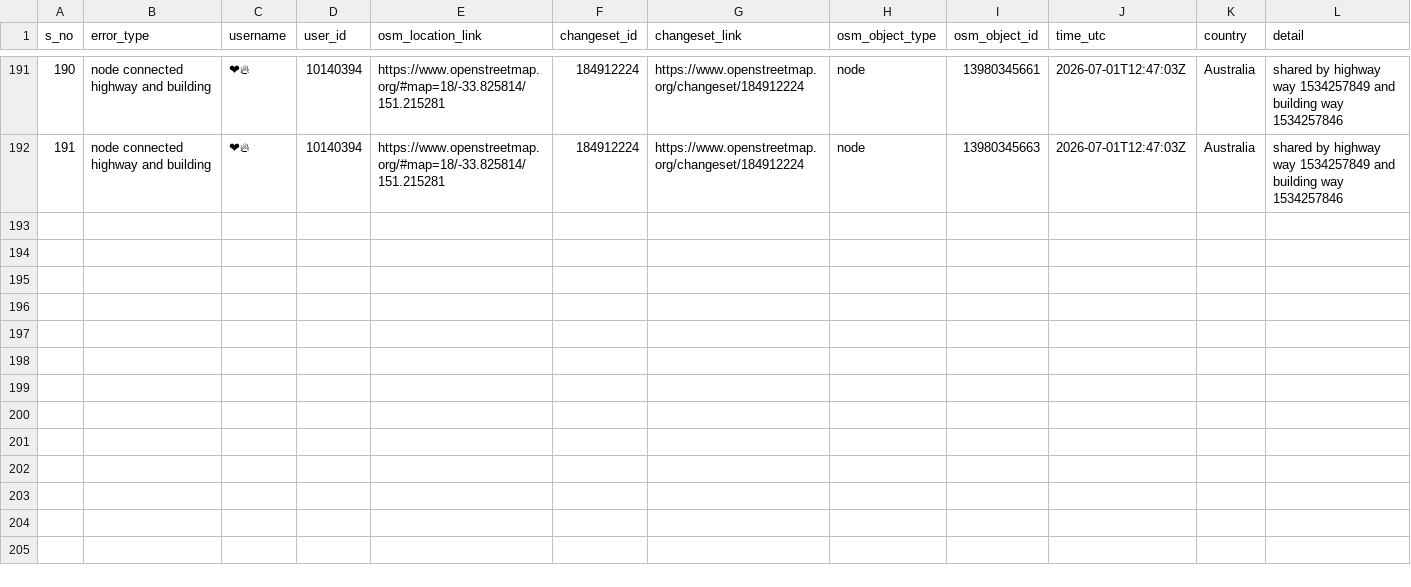
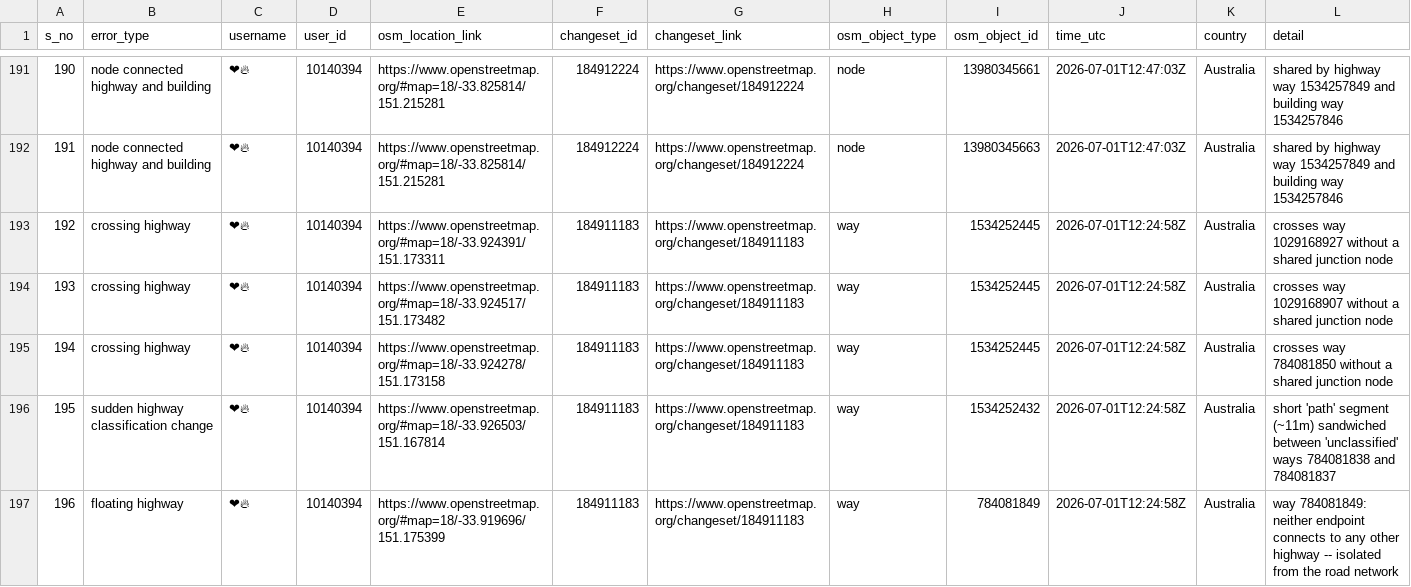
Before and after one commit to KingVik-Planet/OSM_QC_MapCupAPAC2026, a CSV file: data/quality_check_1.csv, drawn as a sheet; only a part is shown, gaps mark what is left out; the diff names each change by its address in the sheet, - before the commit and + after, or states it on an @@ line.

```diff
--- a/data/quality_check_1.csv
+++ b/data/quality_check_1.csv
+row 193: 192 | crossing highway | ❤‍🔥 | 10140394 | https://www.openstreetmap.org/#map=18/-33.924391/151.173311 | 184911183 | https://www.openstreetmap.org/changeset/184911183 | way | 1534252445 | 2026-07-01T12:24:58Z | Australia | crosses way 1029168927 without a shared junction node
+row 194: 193 | crossing highway | ❤‍🔥 | 10140394 | https://www.openstreetmap.org/#map=18/-33.924517/151.173482 | 184911183 | https://www.openstreetmap.org/changeset/184911183 | way | 1534252445 | 2026-07-01T12:24:58Z | Australia | crosses way 1029168907 without a shared junction node
+row 195: 194 | crossing highway | ❤‍🔥 | 10140394 | https://www.openstreetmap.org/#map=18/-33.924278/151.173158 | 184911183 | https://www.openstreetmap.org/changeset/184911183 | way | 1534252445 | 2026-07-01T12:24:58Z | Australia | crosses way 784081850 without a shared junction node
+row 196: 195 | sudden highway classification change | ❤‍🔥 | 10140394 | https://www.openstreetmap.org/#map=18/-33.926503/151.167814 | 184911183 | https://www.openstreetmap.org/changeset/184911183 | way | 1534252432 | 2026-07-01T12:24:58Z | Australia | short 'path' segment (~11m) sandwiched between 'unclassified' ways 784081838 and 784081837
+row 197: 196 | floating highway | ❤‍🔥 | 10140394 | https://www.openstreetmap.org/#map=18/-33.919696/151.175399 | 184911183 | https://www.openstreetmap.org/changeset/184911183 | way | 784081849 | 2026-07-01T12:24:58Z | Australia | way 784081849: neither endpoint connects to any other highway -- isolated from the road network
```
Also changed, not shown: 3 other files.
